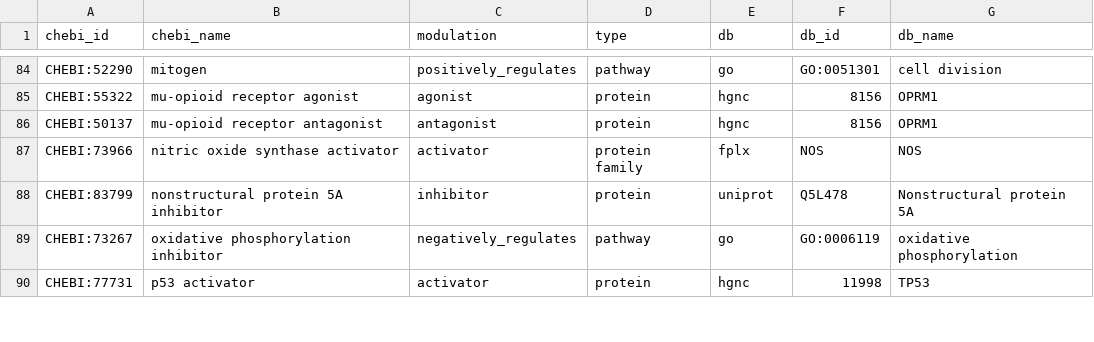
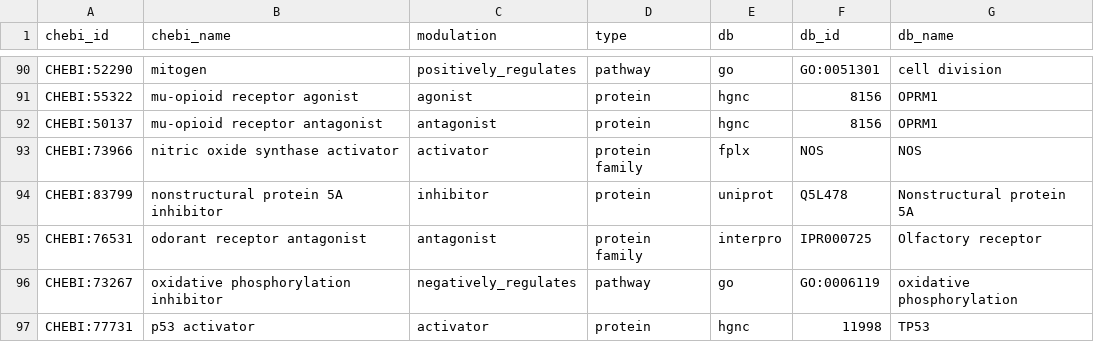
Before and after one commit to chemical-roles/chemical-roles, a TSV file: resources/xrefs.tsv, drawn as a sheet; only a part is shown, gaps mark what is left out; the diff covers the shown part only; the diff names each change by its address in the sheet, - before the commit and + after, or states it on an @@ line.

```diff
--- a/resources/xrefs.tsv
+++ b/resources/xrefs.tsv
+row 95: CHEBI:76531 | odorant receptor antagonist | antagonist | protein family | interpro | IPR000725 | Olfactory receptor
```
Also changed, not shown: 8 added rows elsewhere in this file, export/relations_summary.tsv, 2 other files.
